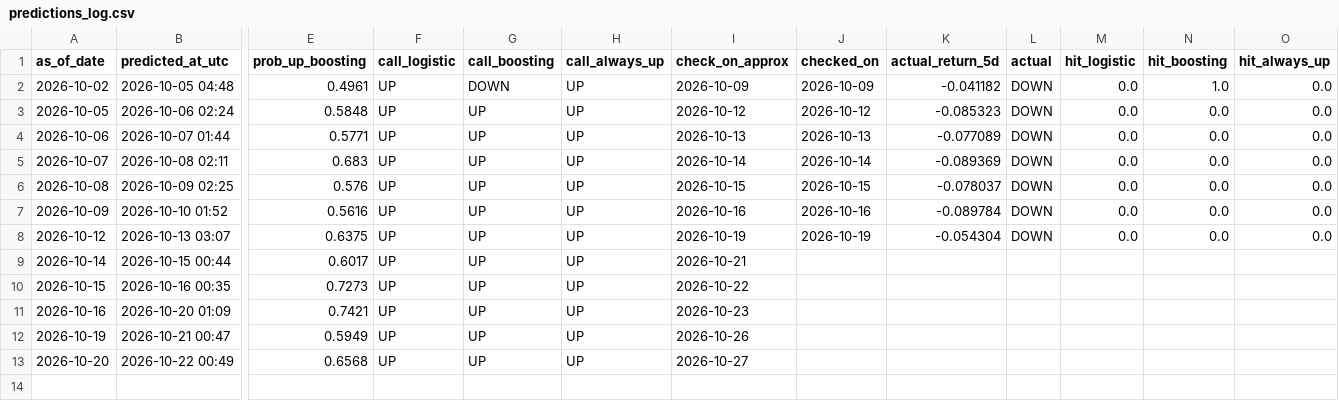
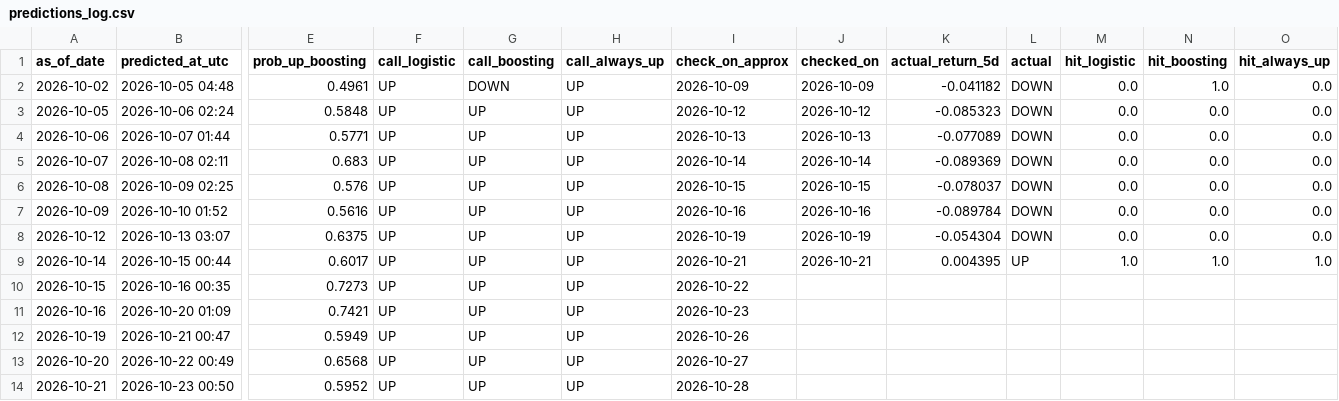
Before and after one commit to tdgurupro/tsm-trend, a CSV file: predictions_log.csv, drawn as a sheet; only a part is shown, gaps mark what is left out; rows hold the shown columns only; the diff names each change by its address in the sheet, - before the commit and + after, or states it on an @@ line.

```diff
--- a/predictions_log.csv
+++ b/predictions_log.csv
-J9 (checked_on): (empty)
+J9 (checked_on): 2026-10-21
-K9 (actual_return_5d): (empty)
+K9 (actual_return_5d): 0.004395
-L9 (actual): (empty)
+L9 (actual): UP
-M9 (hit_logistic): (empty)
+M9 (hit_logistic): 1.0
-N9 (hit_boosting): (empty)
+N9 (hit_boosting): 1.0
-O9 (hit_always_up): (empty)
+O9 (hit_always_up): 1.0
+row 14: 2026-10-21 | 2026-10-23 00:50 | 0.5952 | UP | UP | UP | 2026-10-28
```
Also changed, not shown: data/prices.csv, 2 other files.
